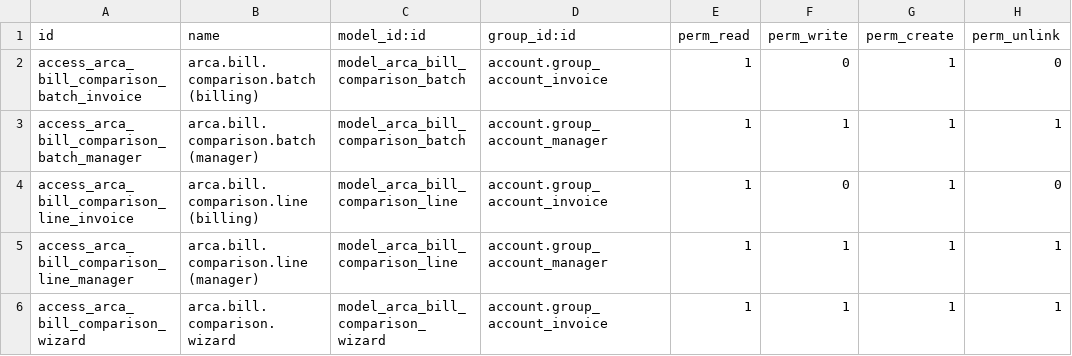
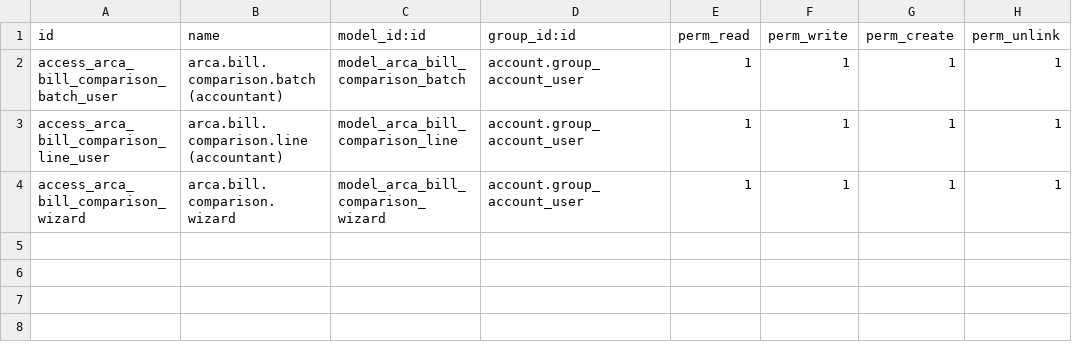
Before and after one commit to devzinapsia/account-financial-tools, a CSV file: arca_bills_comparation/security/ir.model.access.csv, drawn as a sheet.

```diff
--- a/arca_bills_comparation/security/ir.model.access.csv
+++ b/arca_bills_comparation/security/ir.model.access.csv
@@ -1,6 +1,4 @@
 id,name,model_id:id,group_id:id,perm_read,perm_write,perm_create,perm_unlink
-access_arca_bill_comparison_batch_invoice,arca.bill.comparison.batch (billing),model_arca_bill_comparison_batch,account.group_account_invoice,1,0,1,0
-access_arca_bill_comparison_batch_manager,arca.bill.comparison.batch (manager),model_arca_bill_comparison_batch,account.group_account_manager,1,1,1,1
-access_arca_bill_comparison_line_invoice,arca.bill.comparison.line (billing),model_arca_bill_comparison_line,account.group_account_invoice,1,0,1,0
-access_arca_bill_comparison_line_manager,arca.bill.comparison.line (manager),model_arca_bill_comparison_line,account.group_account_manager,1,1,1,1
-access_arca_bill_comparison_wizard,arca.bill.comparison.wizard,model_arca_bill_comparison_wizard,account.group_account_invoice,1,1,1,1
+access_arca_bill_comparison_batch_user,arca.bill.comparison.batch (accountant),model_arca_bill_comparison_batch,account.group_account_user,1,1,1,1
+access_arca_bill_comparison_line_user,arca.bill.comparison.line (accountant),model_arca_bill_comparison_line,account.group_account_user,1,1,1,1
+access_arca_bill_comparison_wizard,arca.bill.comparison.wizard,model_arca_bill_comparison_wizard,account.group_account_user,1,1,1,1
```
Also changed, not shown: 6 other files.
